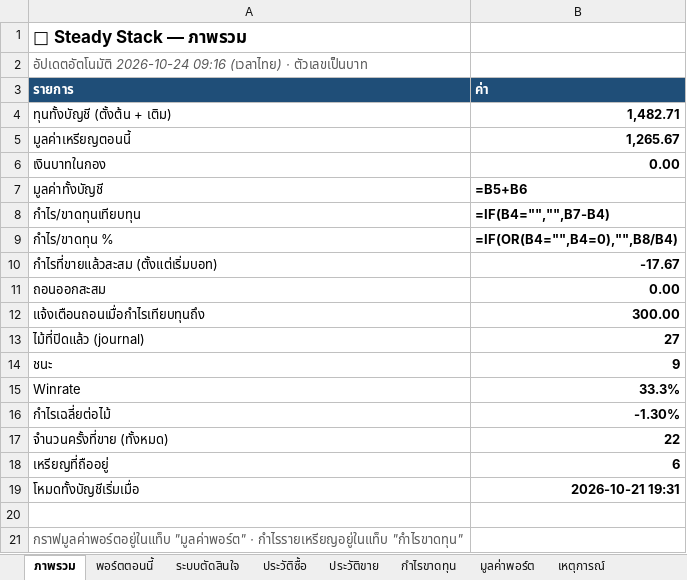
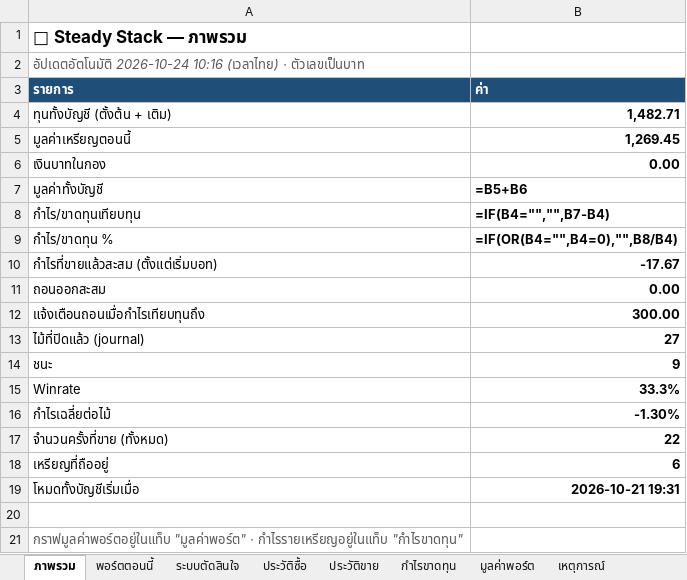
Before and after one commit to sutonakung-ops/BTC-ETH_THB_Alert, an Excel workbook: reports/steady_stack.xlsx, sheet ภาพรวม, drawn as a sheet; values as stored, in another font and other column widths than the file's, no borders; formulas without a stored value are shown as written; the diff names each change by its address in the sheet, - before the commit and + after, or states it on an @@ line.

```diff
--- a/reports/steady_stack.xlsx (sheet ภาพรวม)
+++ b/reports/steady_stack.xlsx (sheet ภาพรวม)
-A2 (รายการ): อัปเดตอัตโนมัติ 2026-10-24 09:16 (เวลาไทย) ·…
+A2 (รายการ): อัปเดตอัตโนมัติ 2026-10-24 10:16 (เวลาไทย) ·…
-B5 (ค่า): 1,265.67
+B5 (ค่า): 1,269.45
```
Also changed, not shown: sheet พอร์ตตอนนี้, sheet มูลค่าพอร์ต, charts or pictures, 9 other files.
